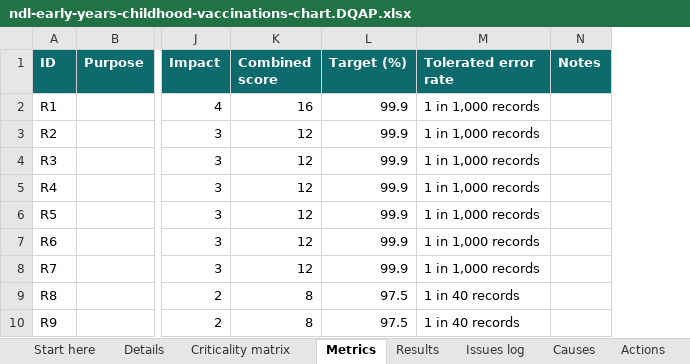
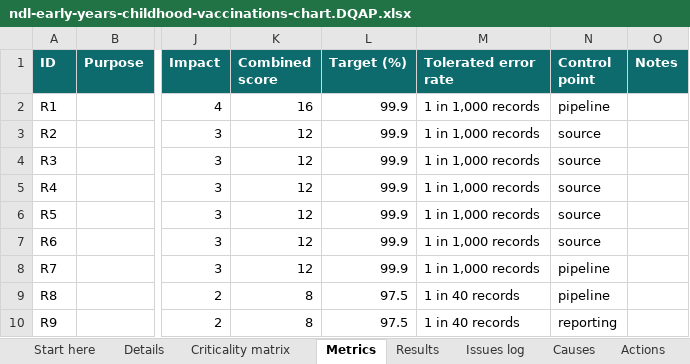
Before and after one commit to cyberdudeuk/dq-commons, an Excel workbook: assessments/ndl/results/dqap-workbooks/ndl-early-years-childhood-vaccinations-chart.DQAP.xlsx, sheet Metrics, drawn as a sheet; only a part is shown, gaps mark what is left out; values as stored, in another font and other column widths than the file's, no borders; the diff names each change by its address in the sheet, - before the commit and + after, or states it on an @@ line.

```diff
--- a/assessments/ndl/results/dqap-workbooks/ndl-early-years-childhood-vaccinations-chart.DQAP.xlsx (sheet Metrics)
+++ b/assessments/ndl/results/dqap-workbooks/ndl-early-years-childhood-vaccinations-chart.DQAP.xlsx (sheet Metrics)
+column N (Control point), rows 2-10: pipeline | source | source | source | source | source | pipeline | pipeline | reporting
```
Also changed, not shown: sheet Issues log, sheet Actions, sheet Start here, other sheet tabs, assessments/ndl/results/dqap-workbooks/ndl-environment-air-quality-chart.DQAP.xlsx, assessments/ndl/results/dqap-workbooks/ndl-government-council-tax-chart.DQAP.xlsx, 51 other files.
